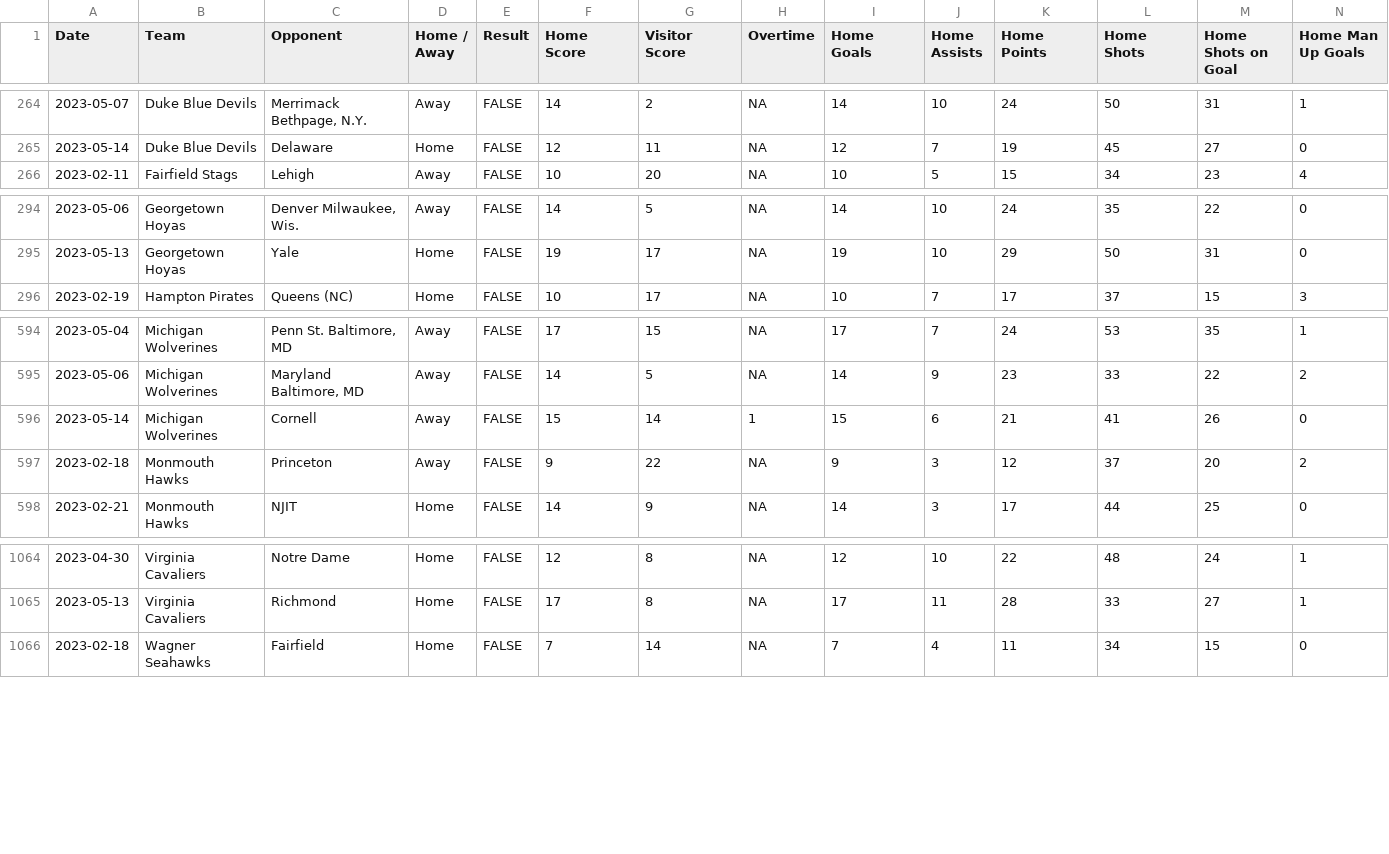
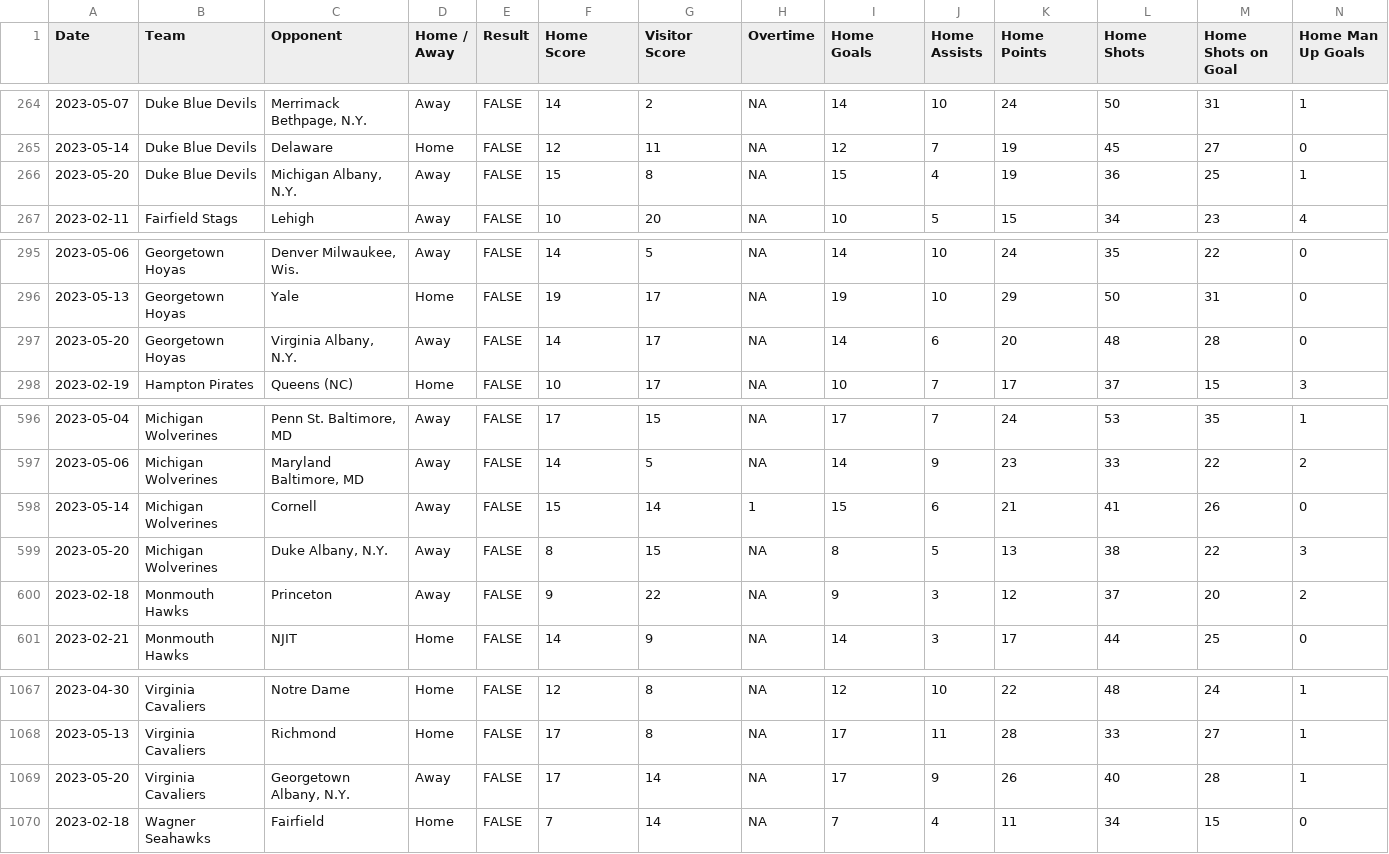
Before and after one commit to dwillis/NCAALacrosseData, a CSV file: data/ncaa_mens_lacrosse_matchstats_2023.csv, drawn as a sheet; only a part is shown, gaps mark what is left out; rows hold the shown columns only; the diff names each change by its address in the sheet, - before the commit and + after, or states it on an @@ line.

```diff
--- a/data/ncaa_mens_lacrosse_matchstats_2023.csv
+++ b/data/ncaa_mens_lacrosse_matchstats_2023.csv
+row 266: 2023-05-20 | Duke Blue Devils | Michigan Albany, N.Y. | Away | FALSE | 15 | 8 | NA | 15 | 4 | 19 | 36 | 25 | 1
+row 297: 2023-05-20 | Georgetown Hoyas | Virginia Albany, N.Y. | Away | FALSE | 14 | 17 | NA | 14 | 6 | 20 | 48 | 28 | 0
+row 599: 2023-05-20 | Michigan Wolverines | Duke Albany, N.Y. | Away | FALSE | 8 | 15 | NA | 8 | 5 | 13 | 38 | 22 | 3
+row 1069: 2023-05-20 | Virginia Cavaliers | Georgetown Albany, N.Y. | Away | FALSE | 17 | 14 | NA | 17 | 9 | 26 | 40 | 28 | 1
```
Also changed, not shown: data/ncaa_mens_lacrosse_playerstats_2023.csv.
